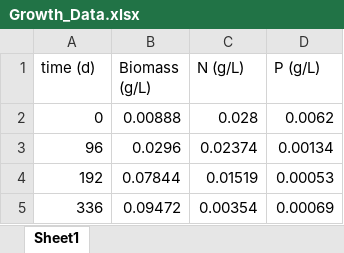
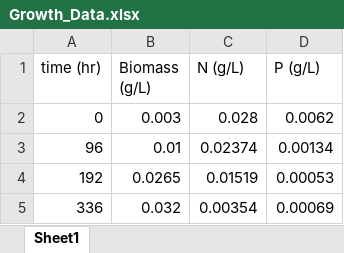
Before and after one commit to xav1002/MAGMA, an Excel workbook: Growth_Data.xlsx, sheet Sheet1, drawn as a sheet; values as stored, in another font and other column widths than the file's, no borders; the diff names each change by its address in the sheet, - before the commit and + after, or states it on an @@ line.

```diff
--- a/Growth_Data.xlsx (sheet Sheet1)
+++ b/Growth_Data.xlsx (sheet Sheet1)
-A1: time (d)
+A1: time (hr)
-B2 (Biomass (g/L)): 0.00888
+B2 (Biomass (g/L)): 0.003
-B3 (Biomass (g/L)): 0.0296
+B3 (Biomass (g/L)): 0.01
-B4 (Biomass (g/L)): 0.07844
+B4 (Biomass (g/L)): 0.0265
-B5 (Biomass (g/L)): 0.09472
+B5 (Biomass (g/L)): 0.032
```
Also changed, not shown: 6 other files.
